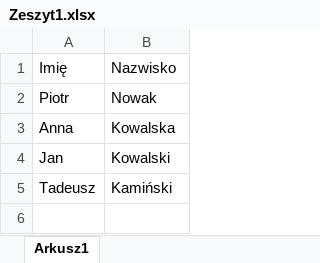
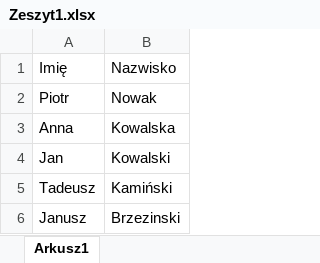
Before and after one commit to c7be/FirstRepository, an Excel workbook: Zeszyt1.xlsx, sheet Arkusz1, drawn as a sheet; values as stored, in another font and other column widths than the file's, no borders; the diff names each change by its address in the sheet, - before the commit and + after, or states it on an @@ line.

Commit message:
imie+nazwisko

```diff
--- a/Zeszyt1.xlsx (sheet Arkusz1)
+++ b/Zeszyt1.xlsx (sheet Arkusz1)
+row 6: Janusz | Brzezinski
```
